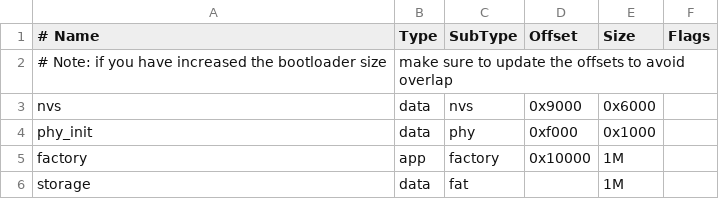
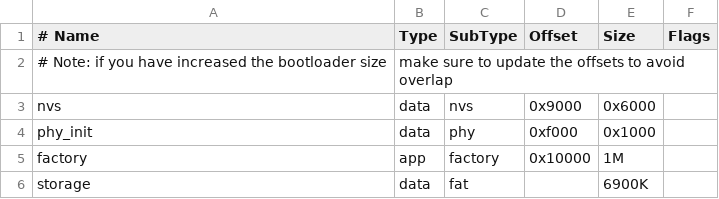
Before and after one commit to bitluni/mn812_module, a CSV file: partitions.csv, drawn as a sheet.

Commit message:
fixed flash size

```diff
--- a/partitions.csv
+++ b/partitions.csv
@@ -5,2 +5,2 @@ phy_init, data, phy,     0xf000,  0x1000,
 factory,  app,  factory, 0x10000, 1M,
-storage,  data, fat,     ,        1M,
+storage,  data, fat,     ,        6900K,
```
Also changed, not shown: 1 other file.
